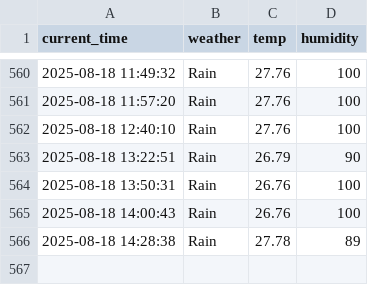
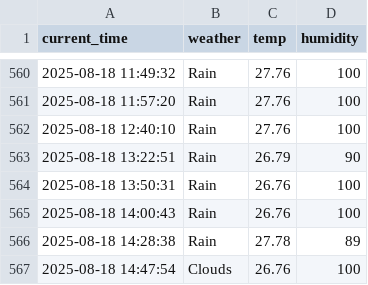
Before and after one commit to Heoboss/weather, a CSV file: seoul_weather.csv, drawn as a sheet; only a part is shown, gaps mark what is left out.

```diff
--- a/seoul_weather.csv
+++ b/seoul_weather.csv
@@ -566 +566,2 @@ current_time,weather,temp,humidity
 2025-08-18 14:28:38,Rain,27.78,89
+2025-08-18 14:47:54,Clouds,26.76,100
```
